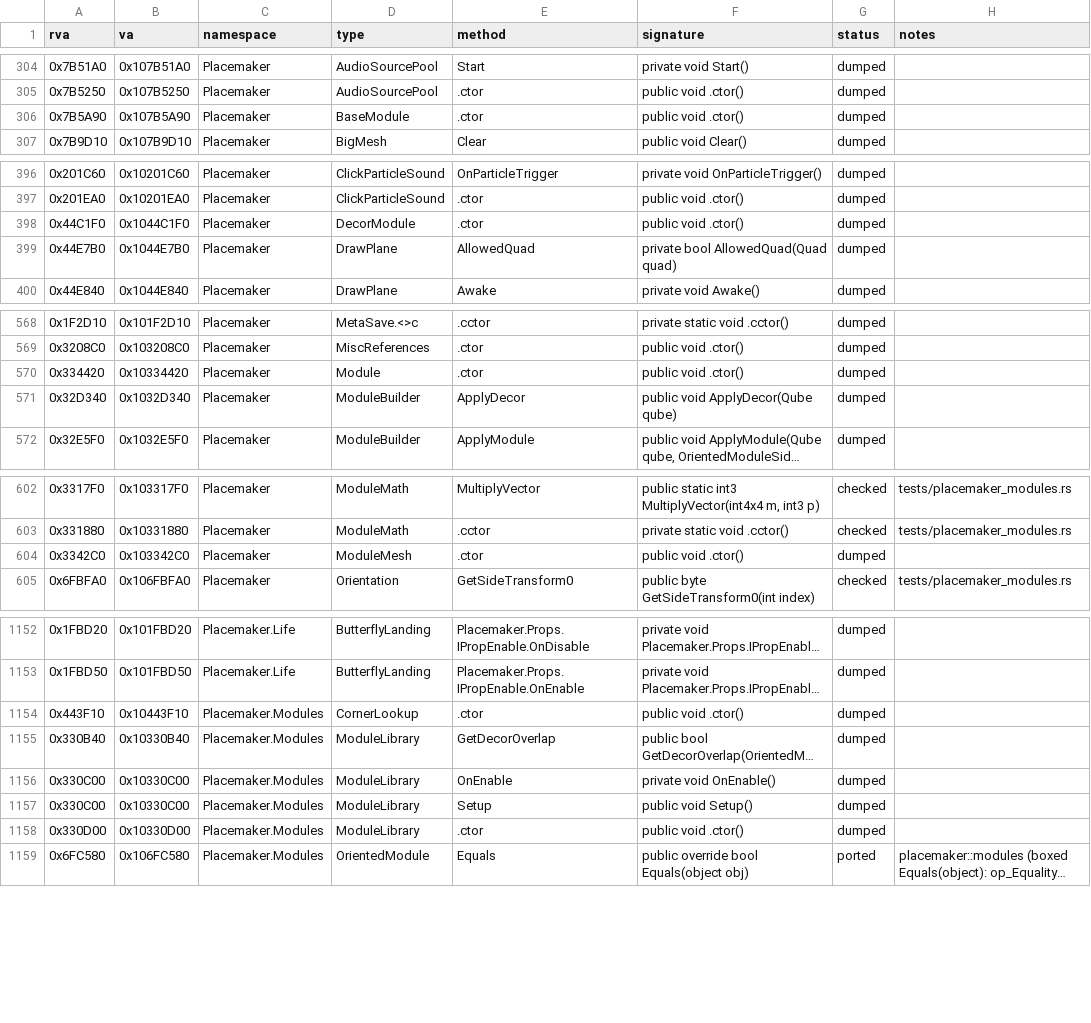
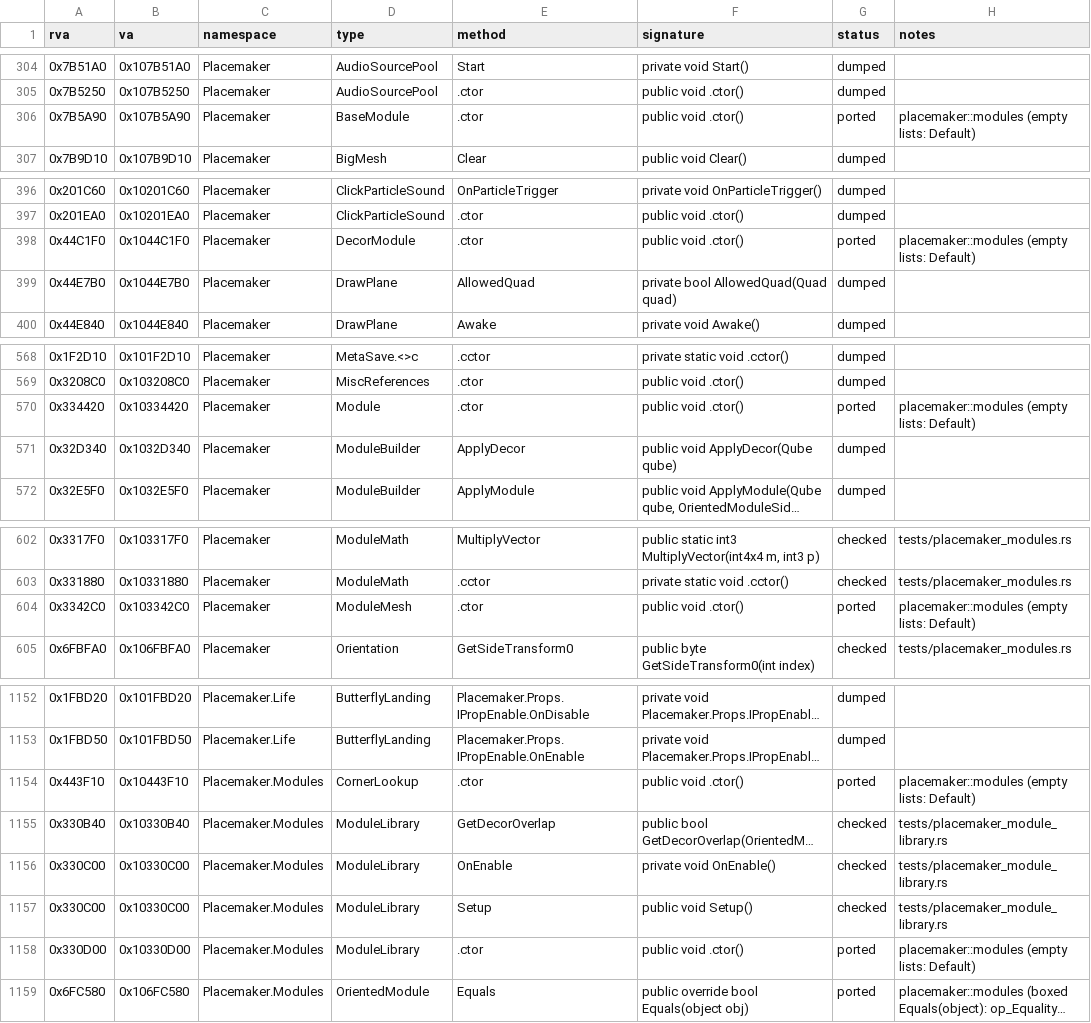
Before and after one commit to ed-slopper/townscaper-decompile, a CSV file: docs/function-index.csv, drawn as a sheet; only a part is shown, gaps mark what is left out; long unchanged cells end in …; the diff names each change by its address in the sheet, - before the commit and + after, or states it on an @@ line.

```diff
--- a/docs/function-index.csv
+++ b/docs/function-index.csv
-G306 (status): dumped
+G306 (status): ported
-H306 (notes): (empty)
+H306 (notes): placemaker::modules (empty lists: Default)
-G398 (status): dumped
+G398 (status): ported
-H398 (notes): (empty)
+H398 (notes): placemaker::modules (empty lists: Default)
-G570 (status): dumped
+G570 (status): ported
-H570 (notes): (empty)
+H570 (notes): placemaker::modules (empty lists: Default)
-G604 (status): dumped
+G604 (status): ported
-H604 (notes): (empty)
+H604 (notes): placemaker::modules (empty lists: Default)
-G1154 (status): dumped
+G1154 (status): ported
-H1154 (notes): (empty)
+H1154 (notes): placemaker::modules (empty lists: Default)
-G1155:G1157 (status): dumped
+G1155:G1157 (status): checked
-H1155:H1157 (notes): (empty)
+H1155:H1157 (notes): tests/placemaker_module_library.rs
-G1158 (status): dumped
+G1158 (status): ported
-H1158 (notes): (empty)
+H1158 (notes): placemaker::modules (empty lists: Default)
```
Also changed, not shown: 8 other files.
